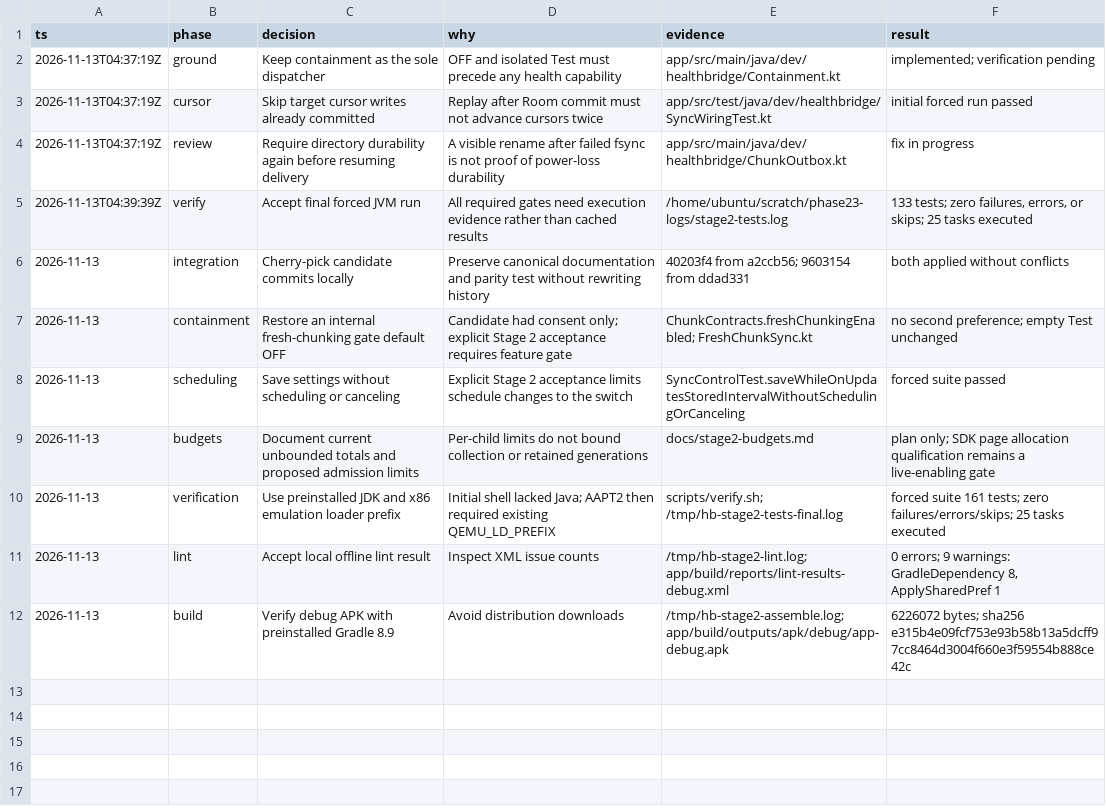
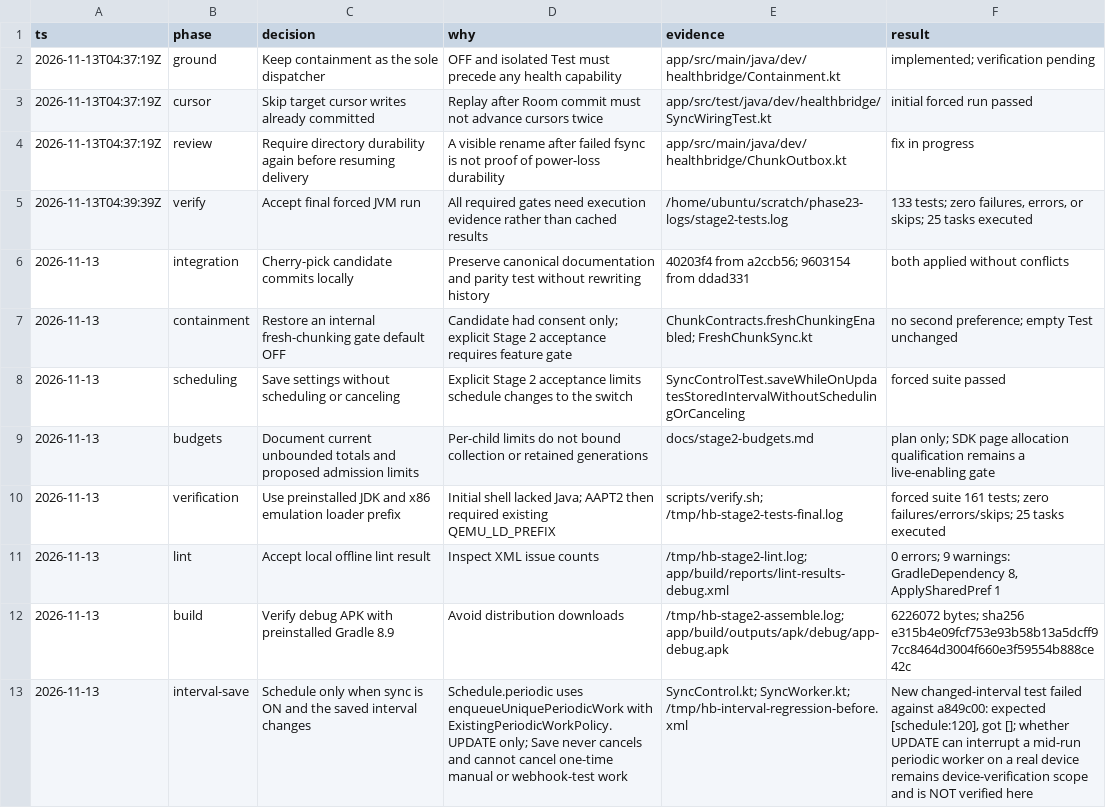
Before and after one commit to jaiieth/health-bridge-android, a TSV file: docs/stage2-decisions.tsv, drawn as a sheet.

Commit message:
Update periodic interval on settings save when changed

```diff
--- a/docs/stage2-decisions.tsv
+++ b/docs/stage2-decisions.tsv
@@ -12 +12,2 @@ ts	phase	decision	why	evidence	result
 2026-11-13	build	Verify debug APK with preinstalled Gradle 8.9	Avoid distribution downloads	/tmp/hb-stage2-assemble.log; app/build/outputs/apk/debug/app-debug.apk	6226072 bytes; sha256 e315b4e09fcf753e93b58b13a5dcff97cc8464d3004f660e3f59554b888ce42c
+2026-11-13	interval-save	Schedule only when sync is ON and the saved interval changes	Schedule.periodic uses enqueueUniquePeriodicWork with ExistingPeriodicWorkPolicy.UPDATE only; Save never cancels and cannot cancel one-time manual or webhook-test work	SyncControl.kt; SyncWorker.kt; /tmp/hb-interval-regression-before.xml	New changed-interval test failed against a849c00: expected [schedule:120], got []; whether UPDATE can interrupt a mid-run periodic worker on a real device remains device-verification scope and is NOT verified here
```
Also changed, not shown: 2 other files.
